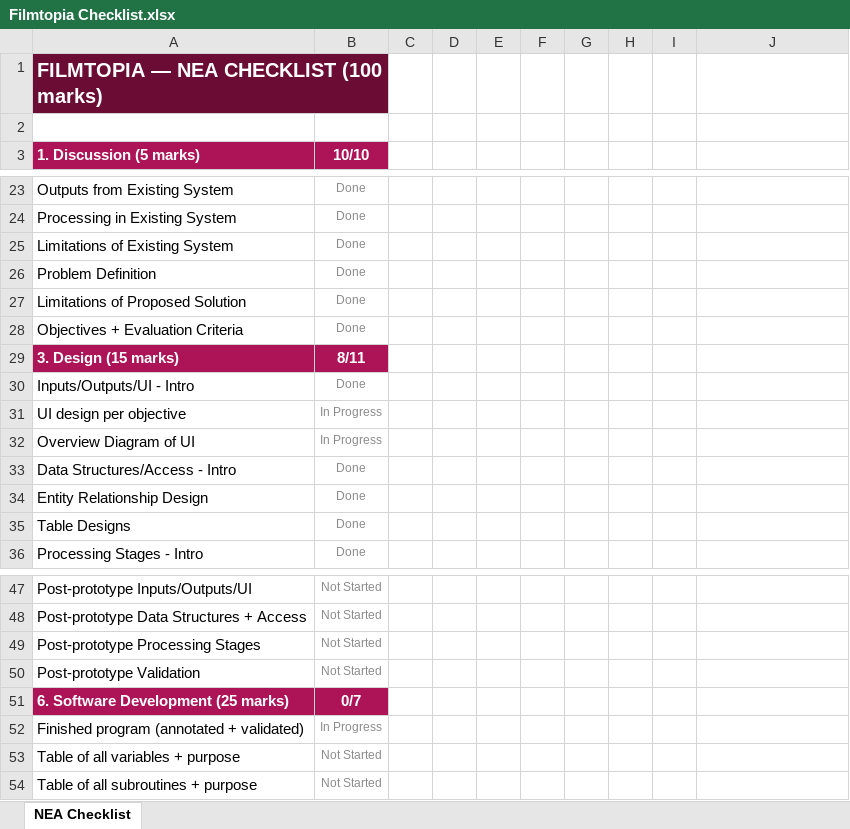
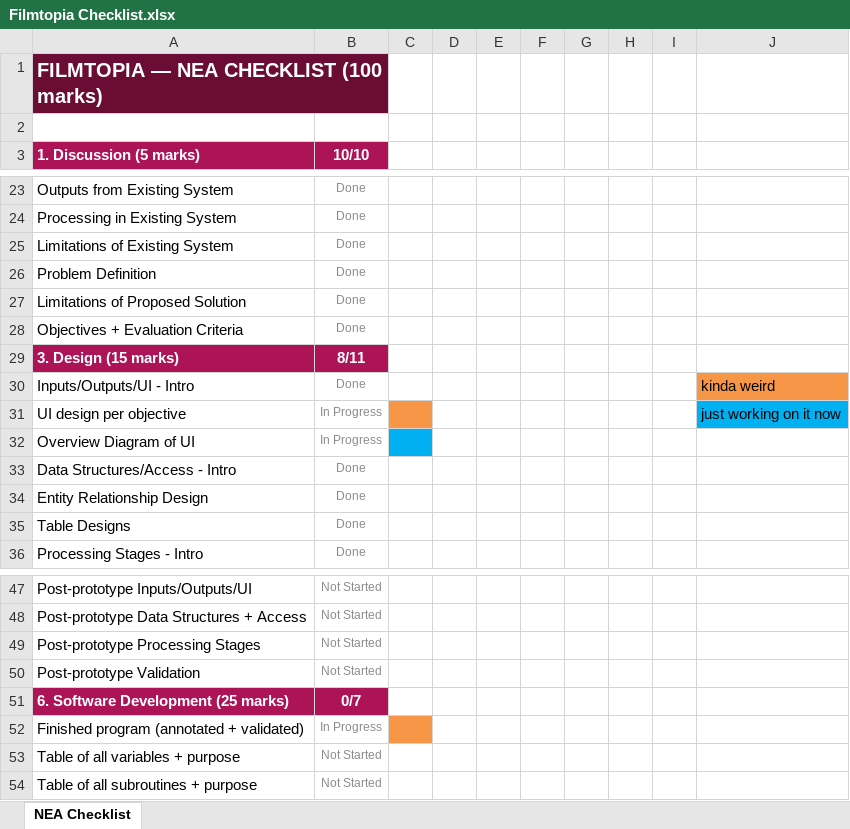
Before and after one commit to mathewfelixx/Filmtopia, an Excel workbook: Filmtopia Checklist.xlsx, sheet NEA Checklist, drawn as a sheet; only a part is shown, gaps mark what is left out; values as stored, in another font and other column widths than the file's, no borders; conditional formats not drawn; the diff names each change by its address in the sheet, - before the commit and + after, or states it on an @@ line.

Commit message:
just added the form hierarchy diagram too

```diff
--- a/Filmtopia Checklist.xlsx (sheet NEA Checklist)
+++ b/Filmtopia Checklist.xlsx (sheet NEA Checklist)
-J30: (empty)
+J30: kinda weird
-J30 fill: none
+J30 fill: #F79646
-C31 fill: none
+C31 fill: #F79646
-J31: (empty)
+J31: just working on it now
-J31 fill: none
+J31 fill: #00B0F0
-C32 fill: none
+C32 fill: #00B0F0
-C52 fill: none
+C52 fill: #F79646
```
Also changed, not shown: 1 other file.
